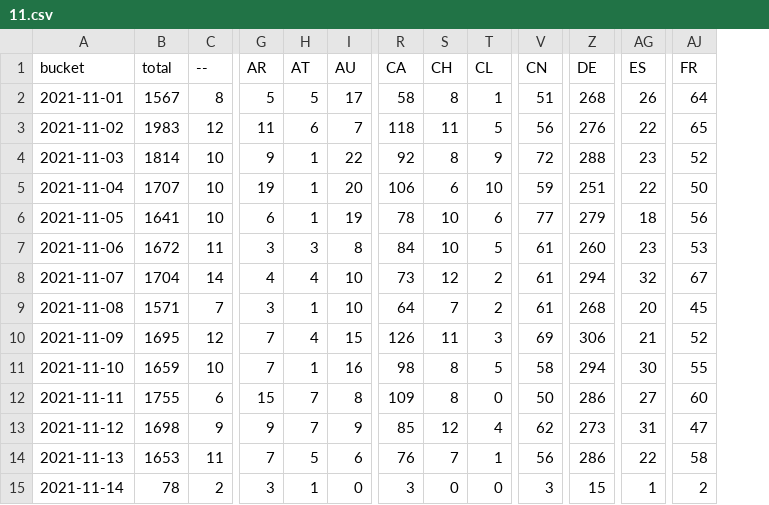
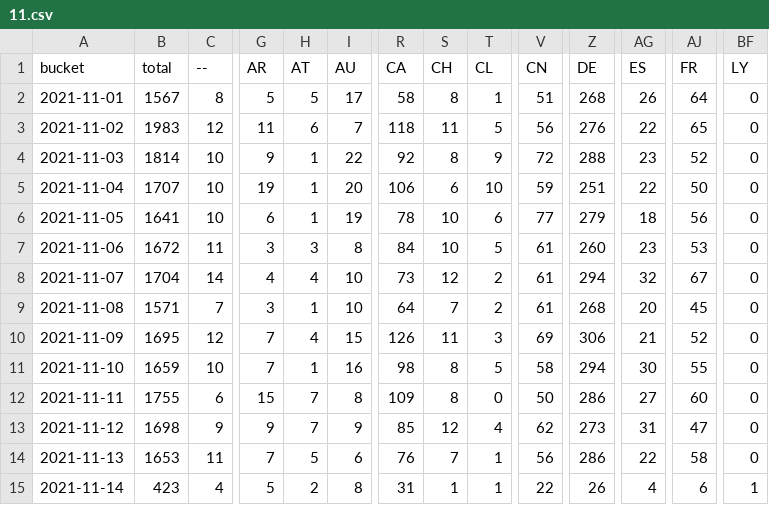
Before and after one commit to dtinth/jamulus-usage-stats, a CSV file: daily/2021/11.csv, drawn as a sheet; only a part is shown, gaps mark what is left out; the diff covers the shown part only; the diff names each change by its address in the sheet, - before the commit and + after, or states it on an @@ line.

Commit message:
Update data files

```diff
--- a/daily/2021/11.csv
+++ b/daily/2021/11.csv
+column BF (LY), rows 2-15: 0 | 0 | 0 | 0 | 0 | 0 | 0 | 0 | 0 | 0 | 0 | 0 | 0 | 1
-B15 (total): 78
+B15 (total): 423
-C15 (--): 2
+C15 (--): 4
-G15 (AR): 3
+G15 (AR): 5
-H15 (AT): 1
+H15 (AT): 2
-I15 (AU): 0
+I15 (AU): 8
-R15 (CA): 3
+R15 (CA): 31
-S15 (CH): 0
+S15 (CH): 1
-T15 (CL): 0
+T15 (CL): 1
-V15 (CN): 3
+V15 (CN): 22
-Z15 (DE): 15
+Z15 (DE): 26
-AG15 (ES): 1
+AG15 (ES): 4
-AJ15 (FR): 2
+AJ15 (FR): 6
```
Also changed, not shown: 25 edited cells elsewhere in this file, 1 other file.
